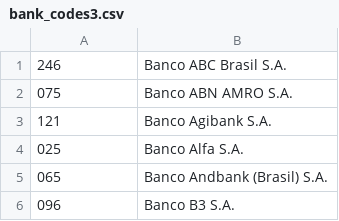
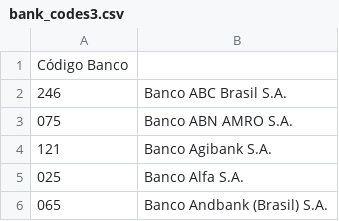
Before and after one commit to MarianaCRuiz/Projeto-PayNow, a CSV file: public/bank_codes3.csv, drawn as a sheet; only a part is shown; the shorter side is filled out with more unchanged rows.

```diff
--- a/public/bank_codes3.csv
+++ b/public/bank_codes3.csv
@@ -1 +1,2 @@
+Código Banco
 246	Banco ABC Brasil S.A.
```
Also changed, not shown: public/charge_status_options.csv, 9 other files.
